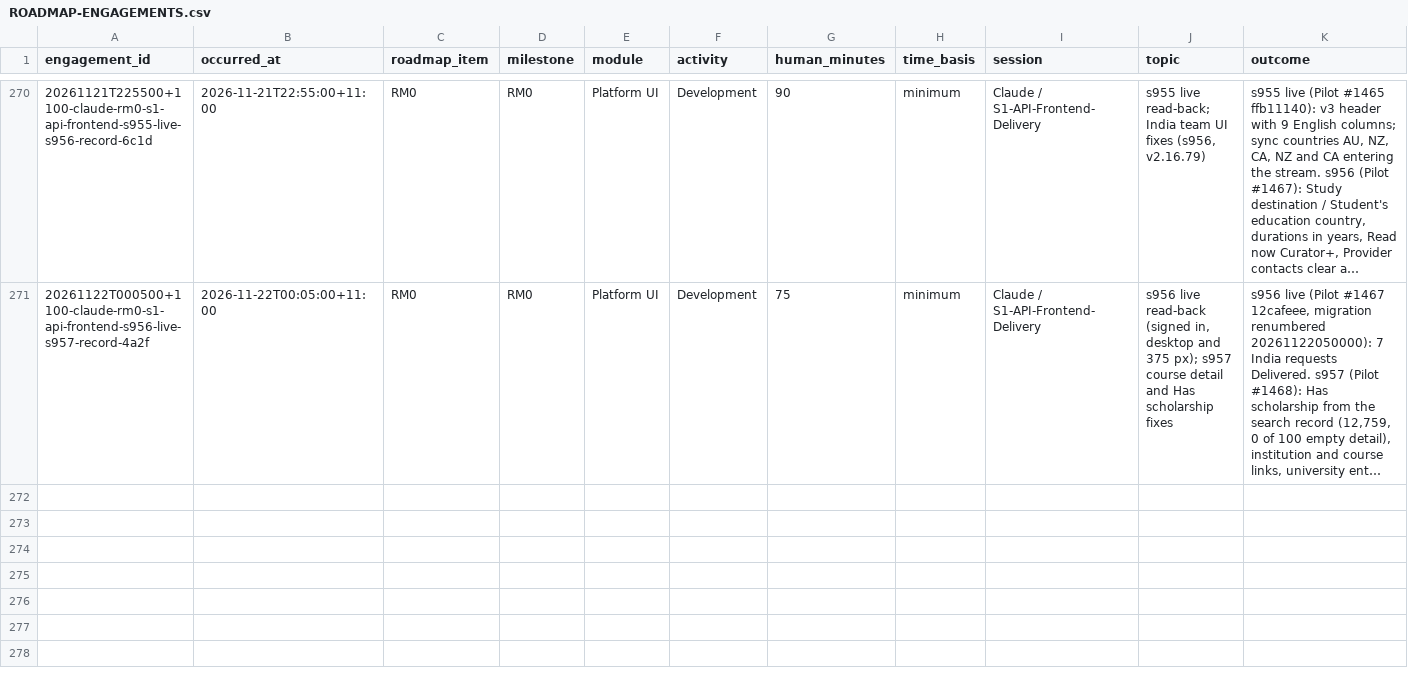
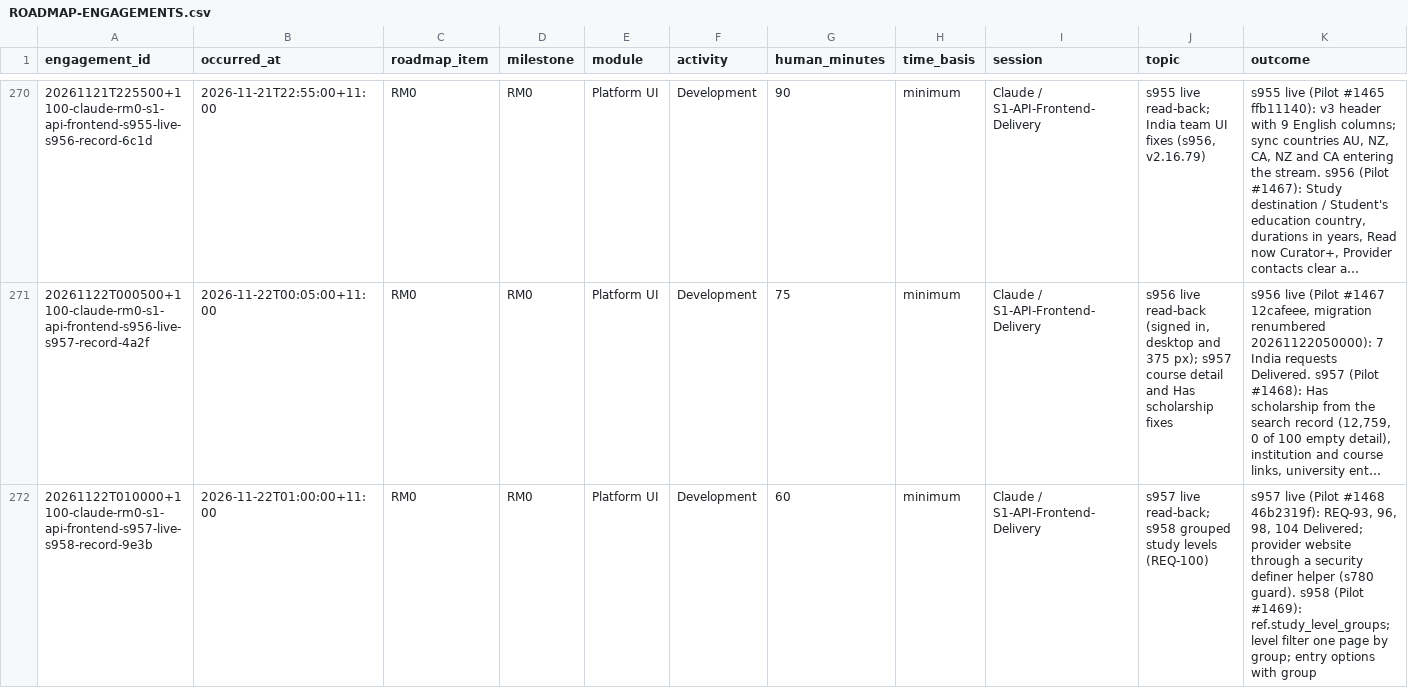
Before and after one commit to msinghbs-ai/coursefinder-admin, a CSV file: docs/Roadmap/2026-01/ROADMAP-ENGAGEMENTS.csv, drawn as a sheet; only a part is shown, gaps mark what is left out; long unchanged cells end in …; rows hold the shown columns only; the diff names each change by its address in the sheet, - before the commit and + after, or states it on an @@ line.

```diff
--- a/docs/Roadmap/2026-01/ROADMAP-ENGAGEMENTS.csv
+++ b/docs/Roadmap/2026-01/ROADMAP-ENGAGEMENTS.csv
+row 272: 20261122T010000+1100-claude-rm0-s1-api-frontend-s957-live-s958-record-9e3b | 2026-11-22T01:00:00+11:00 | RM0 | RM0 | Platform UI | Development | 60 | minimum | Claude / S1-API-Frontend-Delivery | s957 live read-back; s958 grouped study levels (REQ-100) | s957 live (Pilot #1468 46b2319f): REQ-93, 96, 98, 104 Delivered; provider website through a security definer helper (s780 guard). s958 (Pilot #1469): ref.study_level_groups; level filter one page by group; entry options with group
```
Also changed, not shown: docs/integrations/CONSUMER-REQUESTS.csv, 9 other files.
